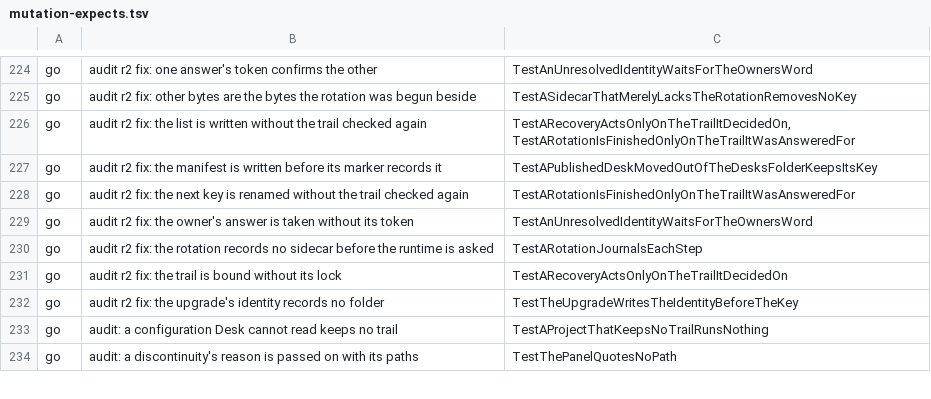
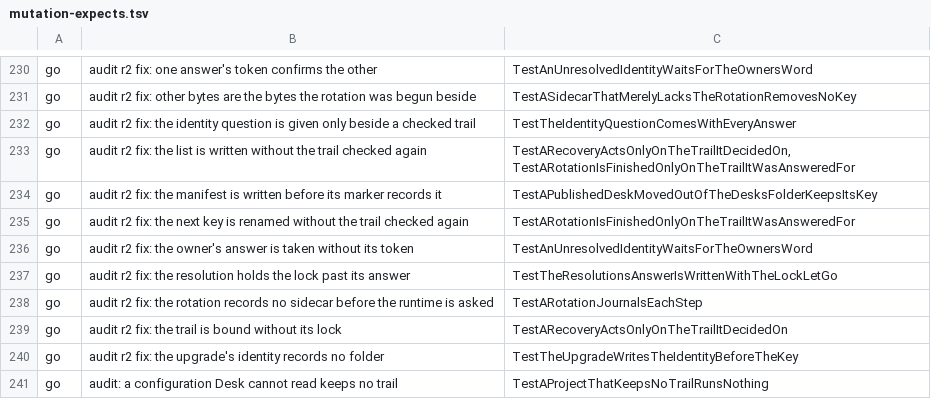
Before and after one commit to Judgment-Pack/judgment-pack-desk, a TSV file: scripts/mutation-expects.tsv, drawn as a sheet; only a part is shown, gaps mark what is left out; the shorter side is filled out with more unchanged rows; the diff covers the shown part only; the diff names each change by its address in the sheet, - before the commit and + after, or states it on an @@ line.

```diff
--- a/scripts/mutation-expects.tsv
+++ b/scripts/mutation-expects.tsv
+row 232: go | audit r2 fix: the identity question is given only beside a checked trail | TestTheIdentityQuestionComesWithEveryAnswer
+row 237: go | audit r2 fix: the resolution holds the lock past its answer | TestTheResolutionsAnswerIsWrittenWithTheLockLetGo
```
Also changed, not shown: 9 added rows and 1 edited cell elsewhere in this file.
